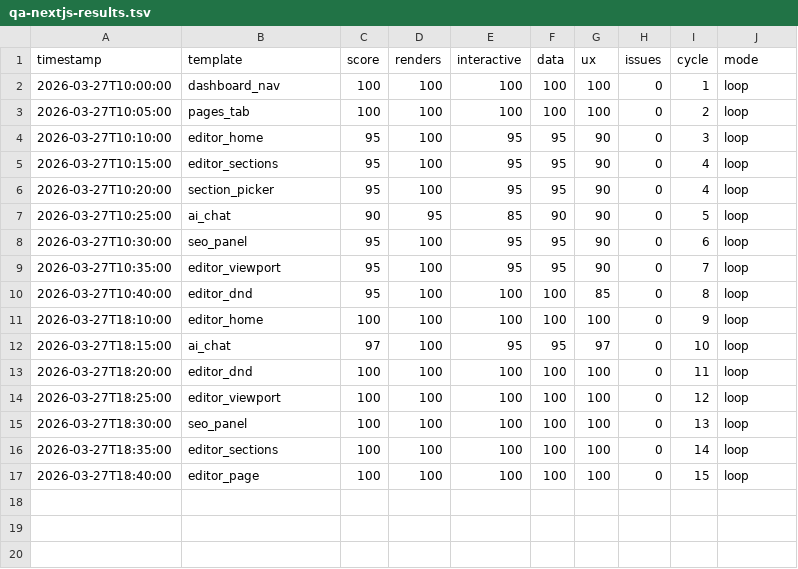
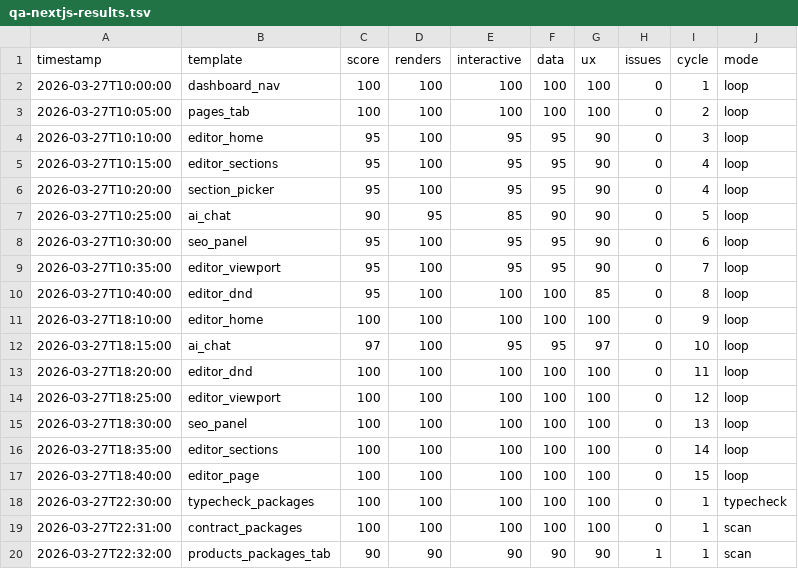
Before and after one commit to weppa-cloud/bukeer-studio, a TSV file: qa-nextjs-results.tsv, drawn as a sheet.

```diff
--- a/qa-nextjs-results.tsv
+++ b/qa-nextjs-results.tsv
@@ -17 +17,4 @@ timestamp	template	score	renders	interactive	data	ux	issues	cycle	mode
 2026-03-27T18:40:00	editor_page	100	100	100	100	100	0	15	loop
+2026-03-27T22:30:00	typecheck_packages	100	100	100	100	100	0	1	typecheck
+2026-03-27T22:31:00	contract_packages	100	100	100	100	100	0	1	scan
+2026-03-27T22:32:00	products_packages_tab	90	90	90	90	90	1	1	scan
```
Also changed, not shown: 1 other file.
